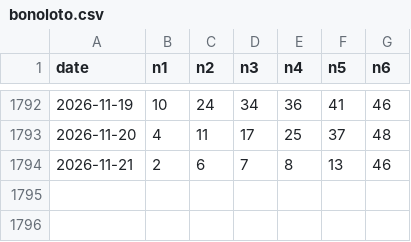
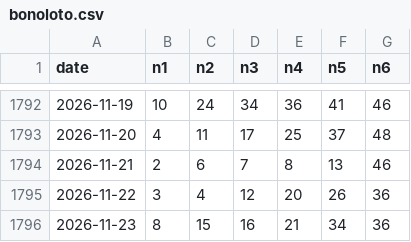
Before and after one commit to yumenghu55-png/caipiao, a CSV file: data/bonoloto.csv, drawn as a sheet; only a part is shown, gaps mark what is left out.

```diff
--- a/data/bonoloto.csv
+++ b/data/bonoloto.csv
@@ -1794 +1794,3 @@ date,n1,n2,n3,n4,n5,n6
 2026-11-21,2,6,7,8,13,46
+2026-11-22,3,4,12,20,26,36
+2026-11-23,8,15,16,21,34,36
```
Also changed, not shown: data/dlt.csv, data/primitiva.csv.
